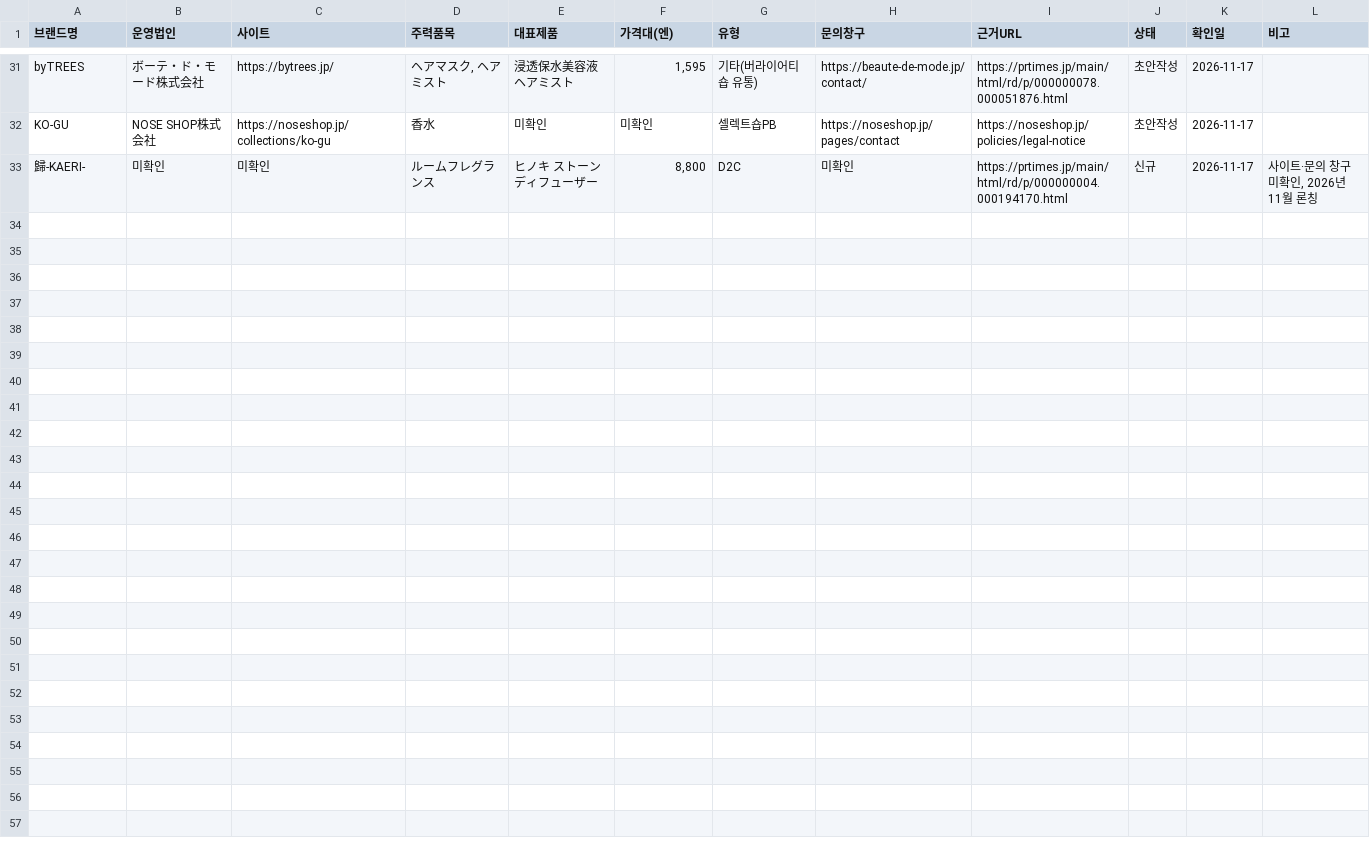
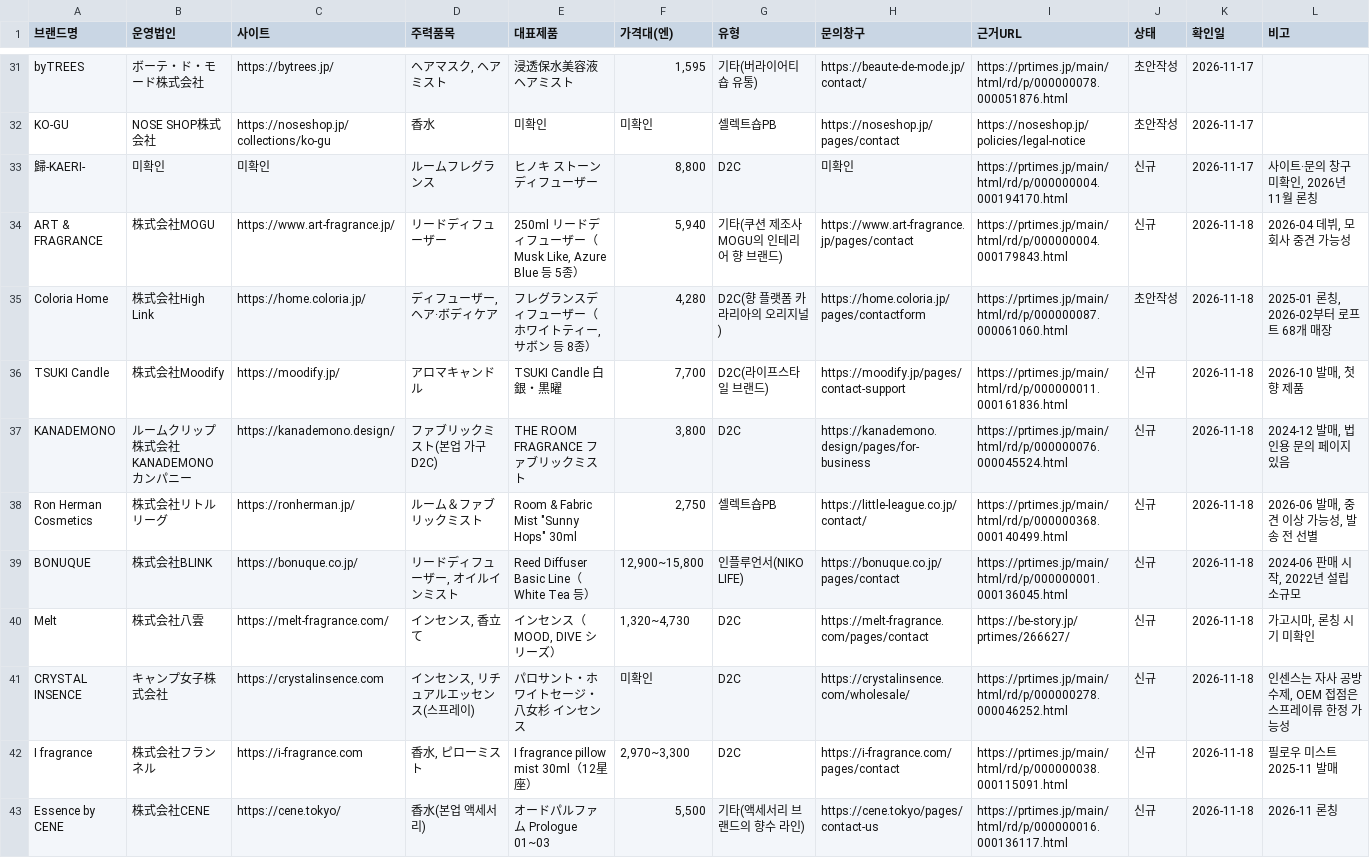
Before and after one commit to baromina111-byte/-, a CSV file: kj-oem-bridge/data/jp-brands.csv, drawn as a sheet; only a part is shown, gaps mark what is left out.

```diff
--- a/kj-oem-bridge/data/jp-brands.csv
+++ b/kj-oem-bridge/data/jp-brands.csv
@@ -33 +33,11 @@ KO-GU,NOSE SHOP株式会社,https://noseshop.jp/collections/ko-gu,香水,미확
 歸-KAERI-,미확인,미확인,ルームフレグランス,ヒノキ ストーンディフューザー,"8,800",D2C,미확인,https://prtimes.jp/main/html/rd/p/000000004.000194170.html,신규,2026-11-17,"사이트·문의 창구 미확인, 2026년 11월 론칭"
+ART & FRAGRANCE,株式会社MOGU,https://www.art-fragrance.jp/,リードディフューザー,"250ml リードディフューザー（Musk Like, Azure Blue 등 5종）","5,940",기타(쿠션 제조사 MOGU의 인테리어 향 브랜드),https://www.art-fragrance.jp/pages/contact,https://prtimes.jp/main/html/rd/p/000000004.000179843.html,신규,2026-11-18,"2026-04 데뷔, 모회사 중견 가능성"
+Coloria Home,株式会社High Link,https://home.coloria.jp/,"ディフューザー, ヘア·ボディケア","フレグランスディフューザー（ホワイトティー, サボン 등 8종）","4,280",D2C(향 플랫폼 카라리아의 오리지널),https://home.coloria.jp/pages/contactform,https://prtimes.jp/main/html/rd/p/000000087.000061060.html,초안작성,2026-11-18,"2025-01 론칭, 2026-02부터 로프트 68개 매장"
+TSUKI Candle,株式会社Moodify,https://moodify.jp/,アロマキャンドル,TSUKI Candle 白銀・黒曜,"7,700",D2C(라이프스타일 브랜드),https://moodify.jp/pages/contact-support,https://prtimes.jp/main/html/rd/p/000000011.000161836.html,신규,2026-11-18,"2026-10 발매, 첫 향 제품"
+KANADEMONO,ルームクリップ株式会社 KANADEMONOカンパニー,https://kanademono.design/,ファブリックミスト(본업 가구 D2C),THE ROOM FRAGRANCE ファブリックミスト,"3,800",D2C,https://kanademono.design/pages/for-business,https://prtimes.jp/main/html/rd/p/000000076.000045524.html,신규,2026-11-18,"2024-12 발매, 법인용 문의 페이지 있음"
+Ron Herman Cosmetics,株式会社リトルリーグ,https://ronherman.jp/,ルーム＆ファブリックミスト,"Room & Fabric Mist ""Sunny Hops"" 30ml","2,750",셀렉트숍PB,https://little-league.co.jp/contact/,https://prtimes.jp/main/html/rd/p/000000368.000140499.html,신규,2026-11-18,"2026-06 발매, 중견 이상 가능성, 발송 전 선별"
+BONUQUE,株式会社BLINK,https://bonuque.co.jp/,"リードディフューザー, オイルインミスト",Reed Diffuser Basic Line（White Tea 등）,"12,900~15,800",인플루언서(NIKO LIFE),https://bonuque.co.jp/pages/contact,https://prtimes.jp/main/html/rd/p/000000001.000136045.html,신규,2026-11-18,"2024-06 판매 시작, 2022년 설립 소규모"
+Melt,株式会社八雲,https://melt-fragrance.com/,"インセンス, 香立て","インセンス（MOOD, DIVE シリーズ）","1,320~4,730",D2C,https://melt-fragrance.com/pages/contact,https://be-story.jp/prtimes/266627/,신규,2026-11-18,"가고시마, 론칭 시기 미확인"
+CRYSTAL INSENCE,キャンプ女子株式会社,https://crystalinsence.com,"インセンス, リチュアルエッセンス(스프레이)",パロサント・ホワイトセージ・八女杉 インセンス,미확인,D2C,https://crystalinsence.com/wholesale/,https://prtimes.jp/main/html/rd/p/000000278.000046252.html,신규,2026-11-18,"인센스는 자사 공방 수제, OEM 접점은 스프레이류 한정 가능성"
+I fragrance,株式会社フランネル,https://i-fragrance.com,"香水, ピローミスト",I fragrance pillow mist 30ml（12星座）,"2,970~3,300",D2C,https://i-fragrance.com/pages/contact,https://prtimes.jp/main/html/rd/p/000000038.000115091.html,신규,2026-11-18,필로우 미스트 2025-11 발매
+Essence by CENE,株式会社CENE,https://cene.tokyo/,香水(본업 액세서리),オードパルファム Prologue 01~03,"5,500",기타(액세서리 브랜드의 향수 라인),https://cene.tokyo/pages/contact-us,https://prtimes.jp/main/html/rd/p/000000016.000136117.html,신규,2026-11-18,2026-11 론칭
```
Also changed, not shown: 2 other files.
